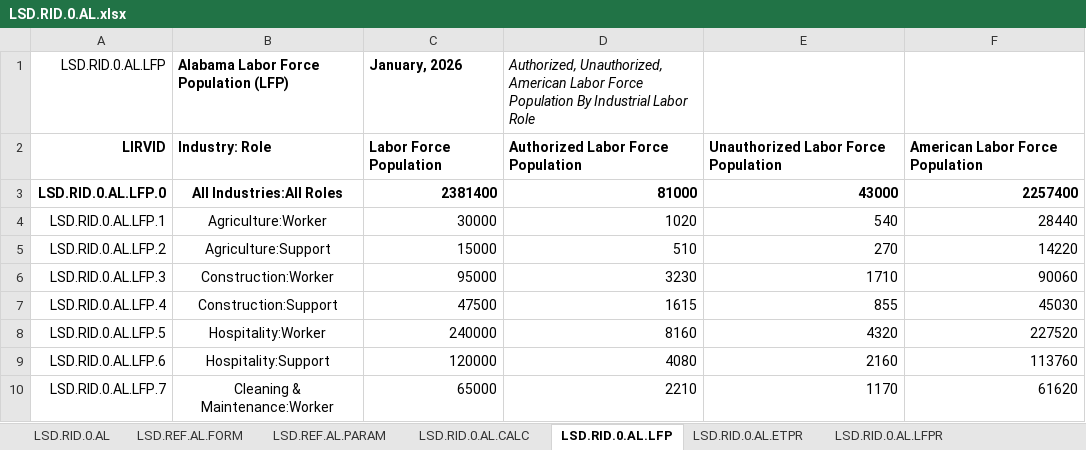
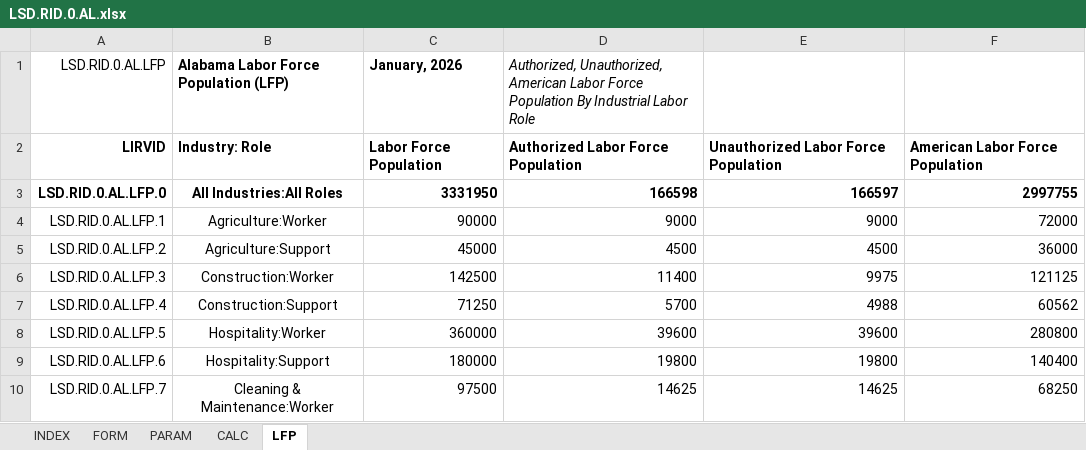
Before and after one commit to thomaspatrickwelborn/FITNESS, an Excel workbook: DES/LSD/LSD.REGION/LSD.RID.0/LSD.RID.0.AL.xlsx, sheet LFP, drawn as a sheet; only a part is shown; values as stored, in another font and other column widths than the file's, no borders; charts and pictures not drawn; the diff covers the shown part only; the diff names each change by its address in the sheet, - before the commit and + after, or states it on an @@ line.

```diff
--- a/DES/LSD/LSD.REGION/LSD.RID.0/LSD.RID.0.AL.xlsx (sheet LFP)
+++ b/DES/LSD/LSD.REGION/LSD.RID.0/LSD.RID.0.AL.xlsx (sheet LFP)
-sheet tab: LSD.RID.0.AL
+sheet tab: INDEX
-sheet tab: LSD.REF.AL.FORM
+sheet tab: FORM
-sheet tab: LSD.REF.AL.PARAM
+sheet tab: PARAM
-sheet tab: LSD.RID.0.AL.CALC
+sheet tab: CALC
-sheet tab: LSD.RID.0.AL.LFP
+sheet tab: LFP
-sheet tab: LSD.RID.0.AL.ETPR
-sheet tab: LSD.RID.0.AL.LFPR
-C3 (January, 2026): 2381400
+C3 (January, 2026): 3331950
-D3: 81000
+D3: 166598
-E3: 43000
+E3: 166597
-F3: 2257400
+F3: 2997755
-C4 (January, 2026): 30000
+C4 (January, 2026): 90000
-D4: 1020
+D4: 9000
-E4: 540
+E4: 9000
-F4: 28440
+F4: 72000
-C5 (January, 2026): 15000
+C5 (January, 2026): 45000
-D5: 510
+D5: 4500
-E5: 270
+E5: 4500
-F5: 14220
+F5: 36000
-C6 (January, 2026): 95000
+C6 (January, 2026): 142500
-D6: 3230
+D6: 11400
-E6: 1710
+E6: 9975
-F6: 90060
+F6: 121125
-C7 (January, 2026): 47500
+C7 (January, 2026): 71250
-D7: 1615
+D7: 5700
-E7: 855
+E7: 4988
-F7: 45030
+F7: 60562
-C8 (January, 2026): 240000
+C8 (January, 2026): 360000
-D8: 8160
+D8: 39600
-E8: 4320
+E8: 39600
-F8: 227520
+F8: 280800
-C9 (January, 2026): 120000
+C9 (January, 2026): 180000
-D9: 4080
+D9: 19800
-E9: 2160
+E9: 19800
-F9: 113760
+F9: 140400
-C10 (January, 2026): 65000
+C10 (January, 2026): 97500
-D10: 2210
+D10: 14625
-E10: 1170
+E10: 14625
-F10: 61620
+F10: 68250
```
Also changed, not shown: 5 added rows, 5 removed rows and 85 edited cells elsewhere in this sheet, sheet PARAM, sheet CALC, sheet FORM, sheet INDEX, other sheet tabs, formulas that keep their value, hidden cells, charts or pictures, 1 other file.
